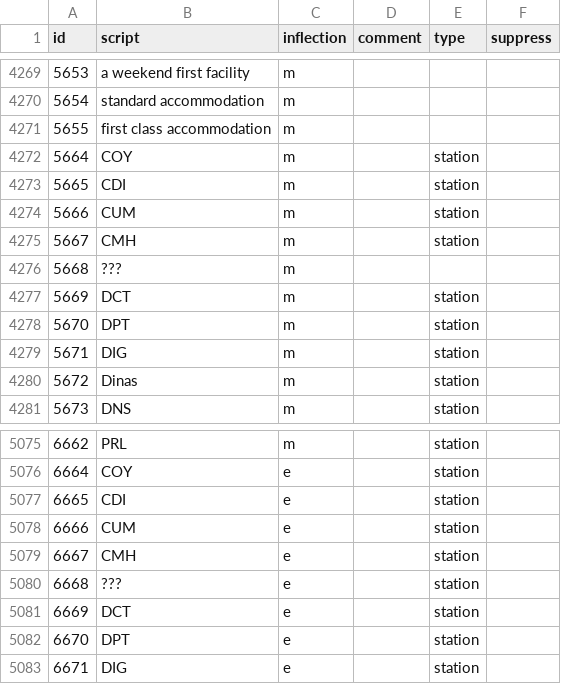
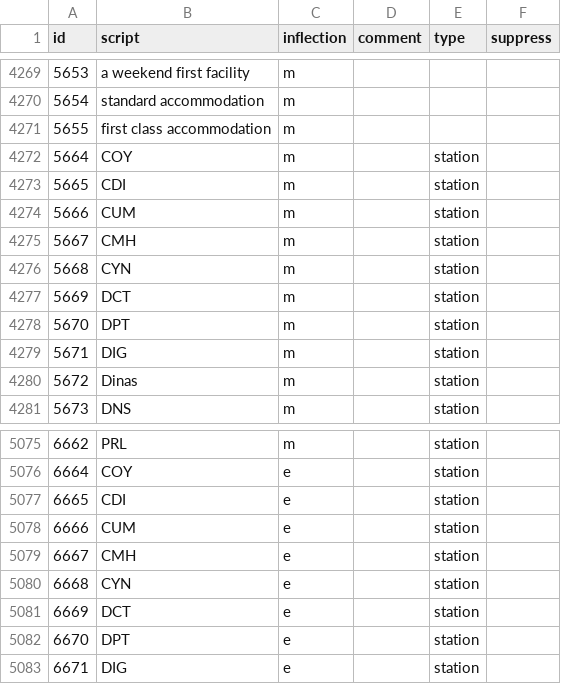
Before and after one commit to Rail-Announcements/ketech-llpa-announcements, a CSV file: Female1_transcriptions.csv, drawn as a sheet; only a part is shown, gaps mark what is left out.

```diff
--- a/Female1_transcriptions.csv
+++ b/Female1_transcriptions.csv
@@ -4275,3 +4275,3 @@ id,script,inflection,comment,type,suppress
 5667,CMH,m,,station,
-5668,???,m,,,
+5668,CYN,m,,station,
 5669,DCT,m,,station,
@@ -5079,3 +5079,3 @@ id,script,inflection,comment,type,suppress
 6667,CMH,e,,station,
-6668,???,e,,station,
+6668,CYN,e,,station,
 6669,DCT,e,,station,
```
Also changed, not shown: Male1_transcriptions.csv, 4 other files.
